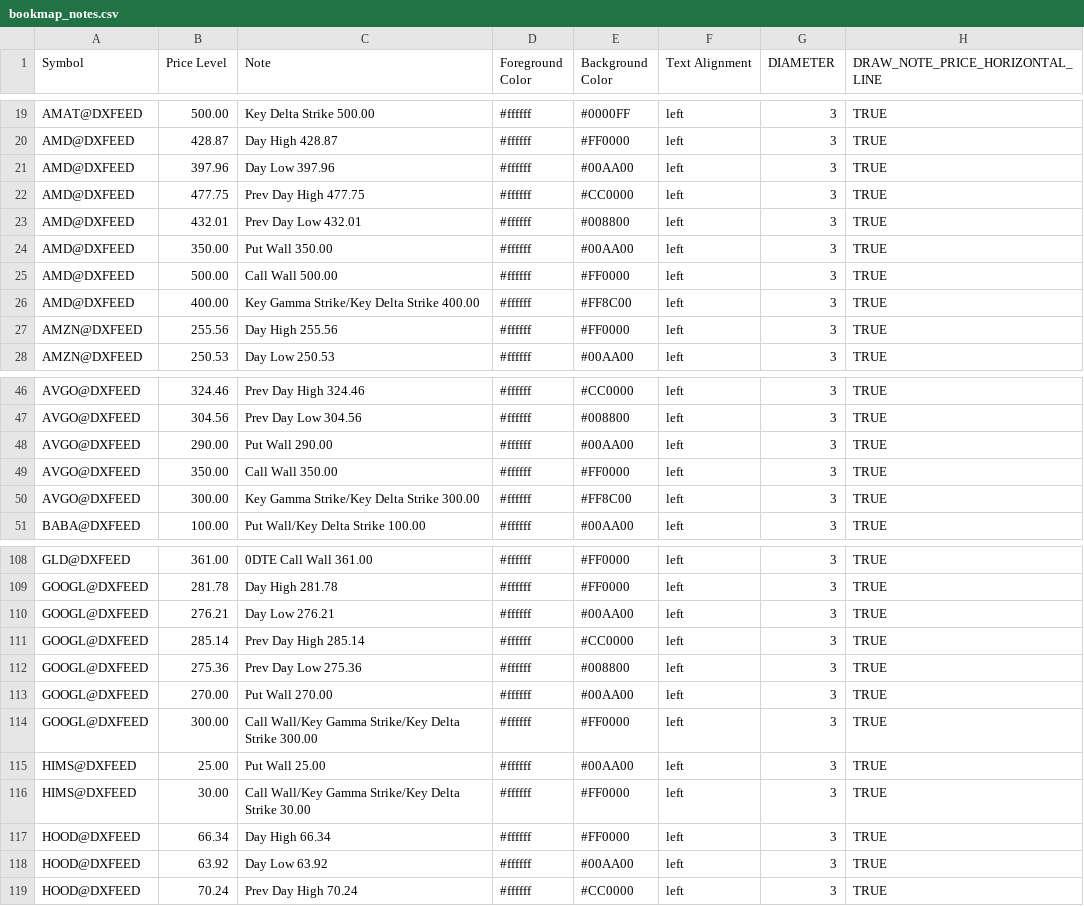
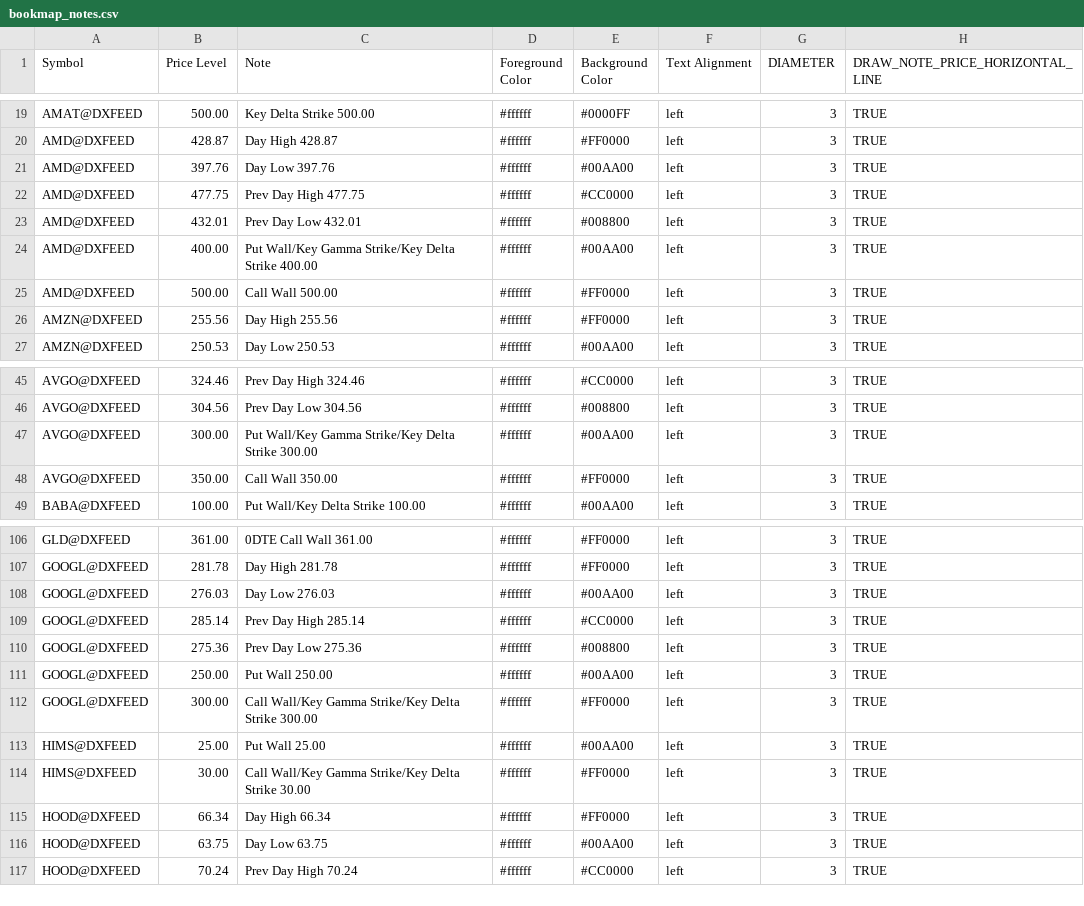
Before and after one commit to marciogmorales/toolbox, a CSV file: bookmap_notes.csv, drawn as a sheet; only a part is shown, gaps mark what is left out; the diff covers the shown part only.

Commit message:
chore: update bookmap notes (2026-11-24T16:12:31.195Z)

```diff
--- a/bookmap_notes.csv
+++ b/bookmap_notes.csv
@@ -20,8 +20,7 @@ AMAT@DXFEED,500.00,Key Delta Strike 500.00,#ffffff,#0000FF,left,3,TRUE
 AMD@DXFEED,428.87,Day High 428.87,#ffffff,#FF0000,left,3,TRUE
-AMD@DXFEED,397.96,Day Low 397.96,#ffffff,#00AA00,left,3,TRUE
+AMD@DXFEED,397.76,Day Low 397.76,#ffffff,#00AA00,left,3,TRUE
 AMD@DXFEED,477.75,Prev Day High 477.75,#ffffff,#CC0000,left,3,TRUE
 AMD@DXFEED,432.01,Prev Day Low 432.01,#ffffff,#008800,left,3,TRUE
-AMD@DXFEED,350.00,Put Wall 350.00,#ffffff,#00AA00,left,3,TRUE
+AMD@DXFEED,400.00,Put Wall/Key Gamma Strike/Key Delta Strike 400.00,#ffffff,#00AA00,left,3,TRUE
 AMD@DXFEED,500.00,Call Wall 500.00,#ffffff,#FF0000,left,3,TRUE
-AMD@DXFEED,400.00,Key Gamma Strike/Key Delta Strike 400.00,#ffffff,#FF8C00,left,3,TRUE
 AMZN@DXFEED,255.56,Day High 255.56,#ffffff,#FF0000,left,3,TRUE
@@ -47,5 +46,4 @@ AVGO@DXFEED,324.46,Prev Day High 324.46,#ffffff,#CC0000,left,3,TRUE
 AVGO@DXFEED,304.56,Prev Day Low 304.56,#ffffff,#008800,left,3,TRUE
-AVGO@DXFEED,290.00,Put Wall 290.00,#ffffff,#00AA00,left,3,TRUE
+AVGO@DXFEED,300.00,Put Wall/Key Gamma Strike/Key Delta Strike 300.00,#ffffff,#00AA00,left,3,TRUE
 AVGO@DXFEED,350.00,Call Wall 350.00,#ffffff,#FF0000,left,3,TRUE
-AVGO@DXFEED,300.00,Key Gamma Strike/Key Delta Strike 300.00,#ffffff,#FF8C00,left,3,TRUE
 BABA@DXFEED,100.00,Put Wall/Key Delta Strike 100.00,#ffffff,#00AA00,left,3,TRUE
@@ -109,6 +107,6 @@ GLD@DXFEED,361.00,0DTE Call Wall 361.00,#ffffff,#FF0000,left,3,TRUE
 GOOGL@DXFEED,281.78,Day High 281.78,#ffffff,#FF0000,left,3,TRUE
-GOOGL@DXFEED,276.21,Day Low 276.21,#ffffff,#00AA00,left,3,TRUE
+GOOGL@DXFEED,276.03,Day Low 276.03,#ffffff,#00AA00,left,3,TRUE
 GOOGL@DXFEED,285.14,Prev Day High 285.14,#ffffff,#CC0000,left,3,TRUE
 GOOGL@DXFEED,275.36,Prev Day Low 275.36,#ffffff,#008800,left,3,TRUE
-GOOGL@DXFEED,270.00,Put Wall 270.00,#ffffff,#00AA00,left,3,TRUE
+GOOGL@DXFEED,250.00,Put Wall 250.00,#ffffff,#00AA00,left,3,TRUE
 GOOGL@DXFEED,300.00,Call Wall/Key Gamma Strike/Key Delta Strike 300.00,#ffffff,#FF0000,left,3,TRUE
@@ -117,3 +115,3 @@ HIMS@DXFEED,30.00,Call Wall/Key Gamma Strike/Key Delta Strike 30.00,#ffffff,#FF0
 HOOD@DXFEED,66.34,Day High 66.34,#ffffff,#FF0000,left,3,TRUE
-HOOD@DXFEED,63.92,Day Low 63.92,#ffffff,#00AA00,left,3,TRUE
+HOOD@DXFEED,63.75,Day Low 63.75,#ffffff,#00AA00,left,3,TRUE
 HOOD@DXFEED,70.24,Prev Day High 70.24,#ffffff,#CC0000,left,3,TRUE
```
Also changed, not shown: 26 edited cells elsewhere in this file.
